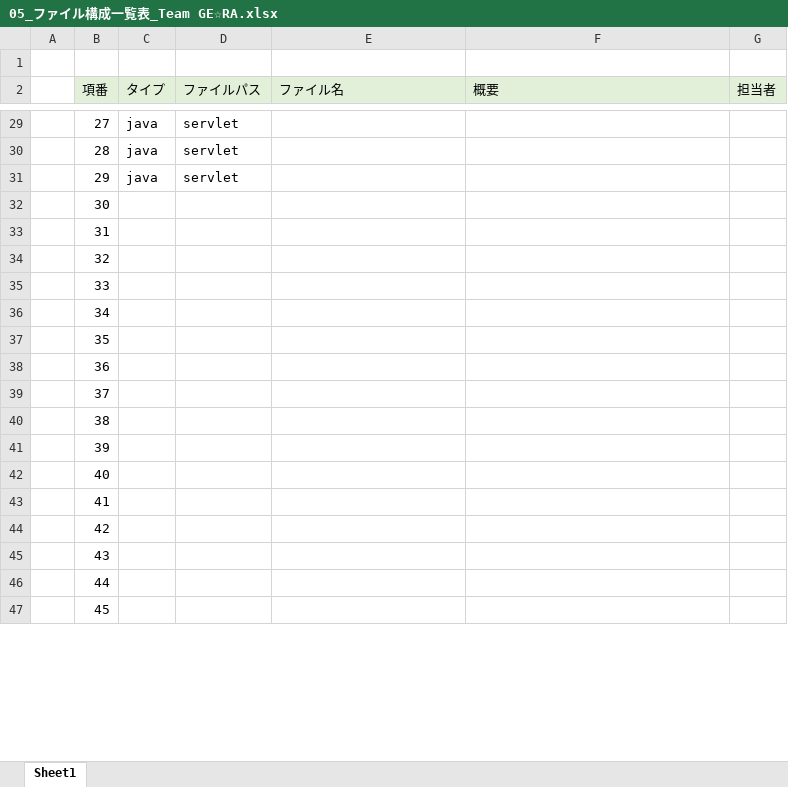
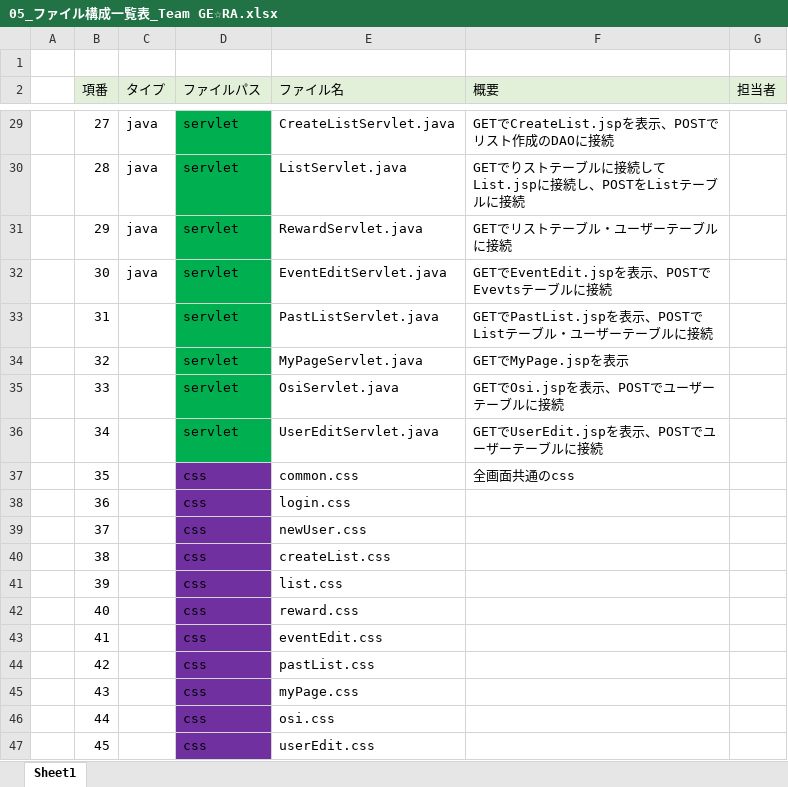
Before and after one commit to dojo2022/C-1, an Excel workbook: doc/内部設計/05_ファイル構成一覧表_Team GE☆RA.xlsx, sheet Sheet1, drawn as a sheet; only a part is shown, gaps mark what is left out; values as stored, in another font and other column widths than the file's, no borders; the diff covers the shown part only; the diff names each change by its address in the sheet, - before the commit and + after, or states it on an @@ line.

```diff
--- a/doc/内部設計/05_ファイル構成一覧表_Team GE☆RA.xlsx (sheet Sheet1)
+++ b/doc/内部設計/05_ファイル構成一覧表_Team GE☆RA.xlsx (sheet Sheet1)
-D29:D36 fill: none
+D29:D36 fill: #00B050
-E29 (ファイル名): (empty)
+E29 (ファイル名): CreateListServlet.java
-F29 (概要): (empty)
+F29 (概要): GETでCreateList.jspを表示、POSTでリスト作成のDAOに接続
-E30 (ファイル名): (empty)
+E30 (ファイル名): ListServlet.java
-F30 (概要): (empty)
+F30 (概要): GETでりストテーブルに接続してList.jspに接続し、POSTをListテーブルに接続
-E31 (ファイル名): (empty)
+E31 (ファイル名): RewardServlet.java
-F31 (概要): (empty)
+F31 (概要): GETでリストテーブル・ユーザーテーブルに接続
-C32 (タイプ): (empty)
+C32 (タイプ): java
-D32:D36 (ファイルパス): (empty)
+D32:D36 (ファイルパス): servlet
-E32 (ファイル名): (empty)
+E32 (ファイル名): EventEditServlet.java
-F32 (概要): (empty)
+F32 (概要): GETでEventEdit.jspを表示、POSTでEvevtsテーブルに接続
-E33 (ファイル名): (empty)
+E33 (ファイル名): PastListServlet.java
-F33 (概要): (empty)
+F33 (概要): GETでPastList.jspを表示、POSTでListテーブル・ユーザーテーブルに接続
-E34 (ファイル名): (empty)
+E34 (ファイル名): MyPageServlet.java
-F34 (概要): (empty)
+F34 (概要): GETでMyPage.jspを表示
-E35 (ファイル名): (empty)
+E35 (ファイル名): OsiServlet.java
-F35 (概要): (empty)
+F35 (概要): GETでOsi.jspを表示、POSTでユーザーテーブルに接続
-E36 (ファイル名): (empty)
+E36 (ファイル名): UserEditServlet.java
-F36 (概要): (empty)
+F36 (概要): GETでUserEdit.jspを表示、POSTでユーザーテーブルに接続
-D37:D47 (ファイルパス): (empty)
+D37:D47 (ファイルパス): css
-D37:D47 fill: none
+D37:D47 fill: #7030A0
-E37 (ファイル名): (empty)
+E37 (ファイル名): common.css
-F37 (概要): (empty)
+F37 (概要): 全画面共通のcss
-E38 (ファイル名): (empty)
+E38 (ファイル名): login.css
-E39 (ファイル名): (empty)
+E39 (ファイル名): newUser.css
-E40 (ファイル名): (empty)
+E40 (ファイル名): createList.css
-E41 (ファイル名): (empty)
+E41 (ファイル名): list.css
-E42 (ファイル名): (empty)
+E42 (ファイル名): reward.css
-E43 (ファイル名): (empty)
+E43 (ファイル名): eventEdit.css
-E44 (ファイル名): (empty)
+E44 (ファイル名): pastList.css
-E45 (ファイル名): (empty)
+E45 (ファイル名): myPage.css
-E46 (ファイル名): (empty)
+E46 (ファイル名): osi.css
-E47 (ファイル名): (empty)
+E47 (ファイル名): userEdit.css
```
Also changed, not shown: 10 added rows, 1 removed row, 8 edited cells and cell formats elsewhere in this sheet.
